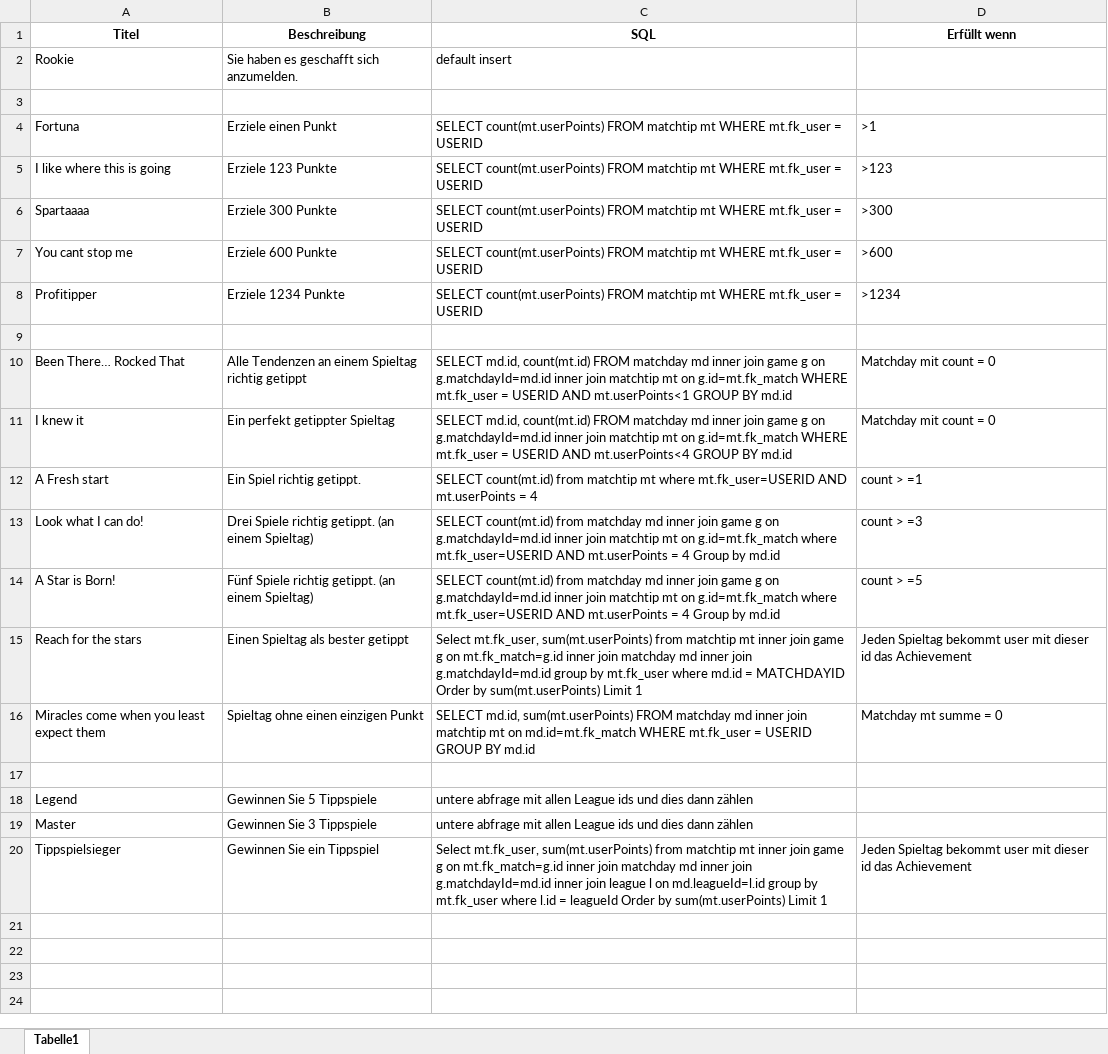
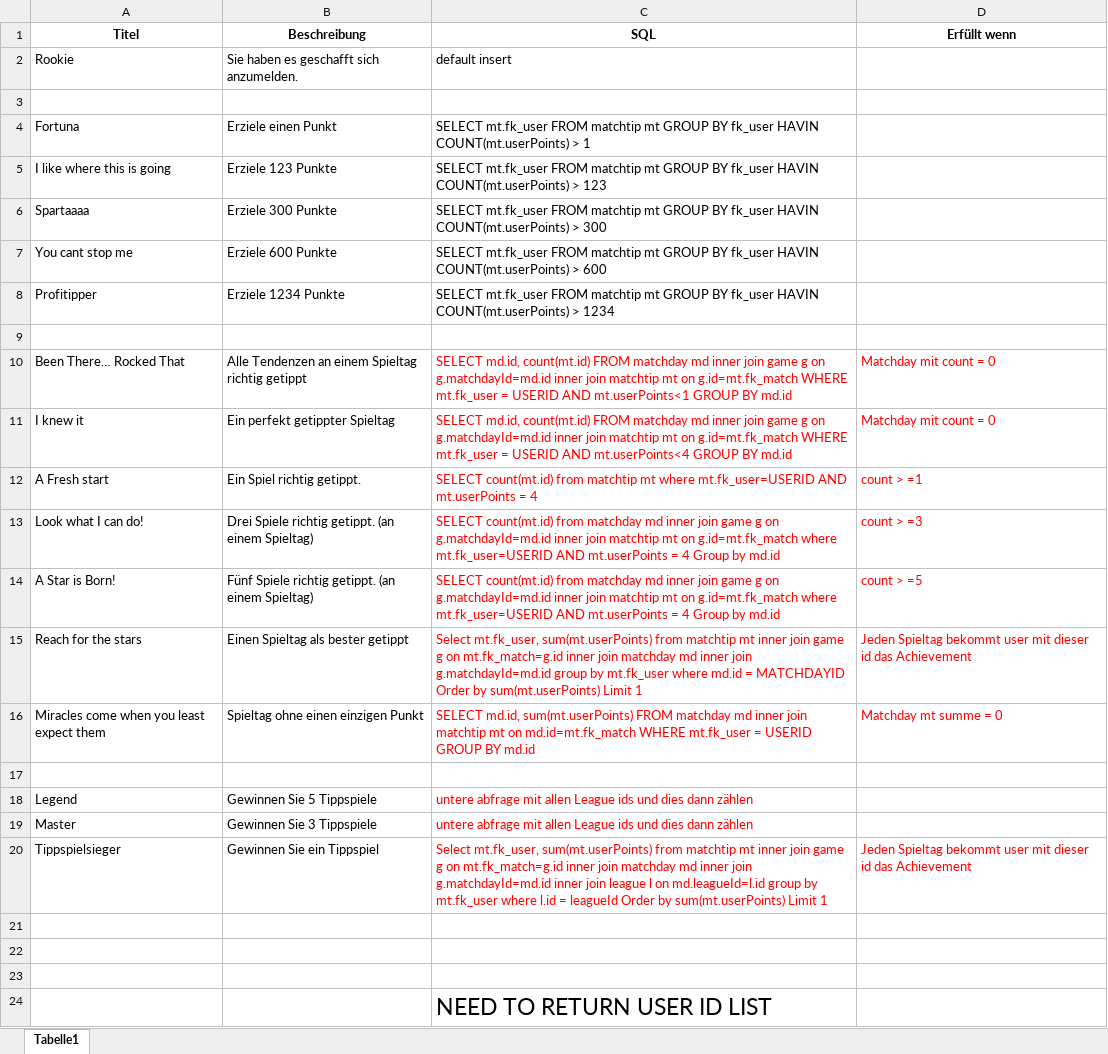
Before and after one commit to kickvinwl/kickvinwl, an Excel workbook: dokumente/AchievementsList.xlsx, sheet Tabelle1, drawn as a sheet; values as stored, in another font and other column widths than the file's, no borders; the diff names each change by its address in the sheet, - before the commit and + after, or states it on an @@ line.

Commit message:
added achiement query, some default data and achiement checker

```diff
--- a/dokumente/AchievementsList.xlsx (sheet Tabelle1)
+++ b/dokumente/AchievementsList.xlsx (sheet Tabelle1)
-C4 (SQL): SELECT count(mt.userPoints) FROM matchtip mt WHERE mt.fk_user = USERID
+C4 (SQL): SELECT mt.fk_user FROM matchtip mt GROUP BY fk_user HAVIN COUNT(mt.userPoints) > 1
-D4 (Erfüllt wenn): >1
+D4 (Erfüllt wenn): (empty)
-C5 (SQL): SELECT count(mt.userPoints) FROM matchtip mt WHERE mt.fk_user = USERID
+C5 (SQL): SELECT mt.fk_user FROM matchtip mt GROUP BY fk_user HAVIN COUNT(mt.userPoints) > 123
-D5 (Erfüllt wenn): >123
+D5 (Erfüllt wenn): (empty)
-C6 (SQL): SELECT count(mt.userPoints) FROM matchtip mt WHERE mt.fk_user = USERID
+C6 (SQL): SELECT mt.fk_user FROM matchtip mt GROUP BY fk_user HAVIN COUNT(mt.userPoints) > 300
-D6 (Erfüllt wenn): >300
+D6 (Erfüllt wenn): (empty)
-C7 (SQL): SELECT count(mt.userPoints) FROM matchtip mt WHERE mt.fk_user = USERID
+C7 (SQL): SELECT mt.fk_user FROM matchtip mt GROUP BY fk_user HAVIN COUNT(mt.userPoints) > 600
-D7 (Erfüllt wenn): >600
+D7 (Erfüllt wenn): (empty)
-C8 (SQL): SELECT count(mt.userPoints) FROM matchtip mt WHERE mt.fk_user = USERID
+C8 (SQL): SELECT mt.fk_user FROM matchtip mt GROUP BY fk_user HAVIN COUNT(mt.userPoints) > 1234
-D8 (Erfüllt wenn): >1234
+D8 (Erfüllt wenn): (empty)
-C10:D16 text colour: black
+C10:D16 text colour: #FF0000
-C18:C19 text colour: black
+C18:C19 text colour: #FF0000
-C20:D20 text colour: black
+C20:D20 text colour: #FF0000
+row 21: (empty)
+row 22: (empty)
+row 23: (empty)
+row 24:  |  | NEED TO RETURN USER ID LIST
```
Also changed, not shown: 3 other files.
